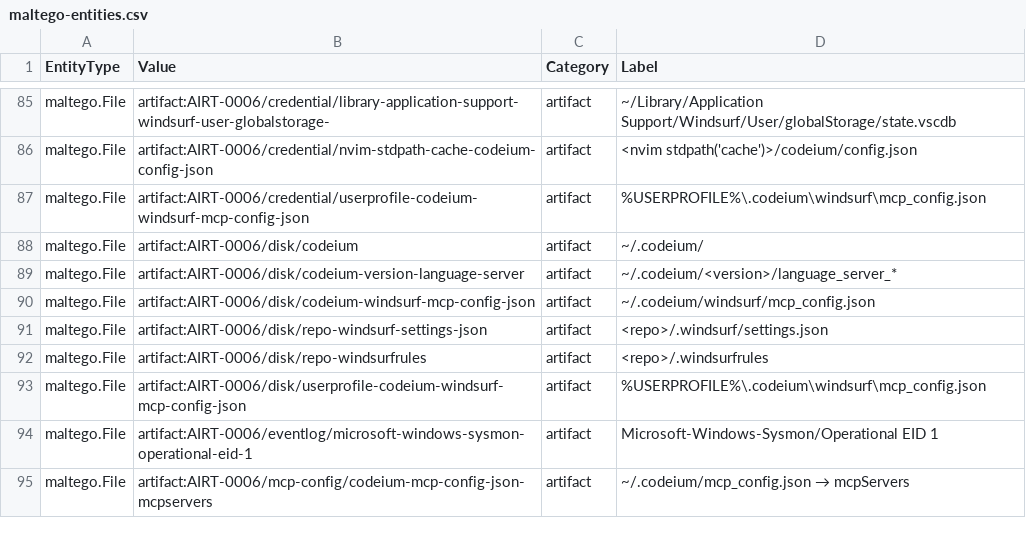
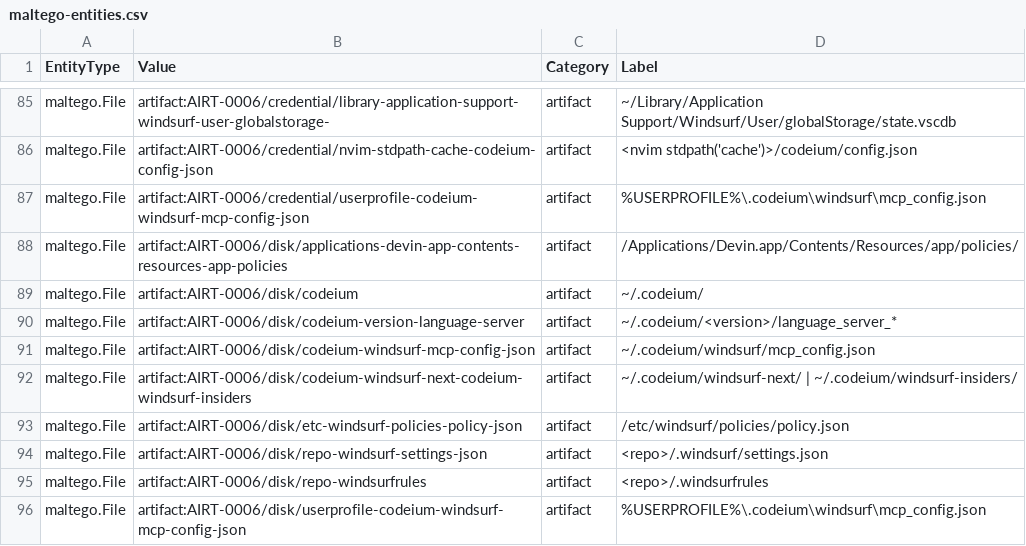
Before and after one commit to depalmar/ai-dfir-toolkit, a CSV file: artifacts/docs/api/graph/maltego-entities.csv, drawn as a sheet; only a part is shown, gaps mark what is left out; the shorter side is filled out with more unchanged rows.

```diff
--- a/artifacts/docs/api/graph/maltego-entities.csv
+++ b/artifacts/docs/api/graph/maltego-entities.csv
@@ -87,2 +87,3 @@ maltego.File,artifact:AIRT-0006/credential/nvim-stdpath-cache-codeium-config-jso
 maltego.File,artifact:AIRT-0006/credential/userprofile-codeium-windsurf-mcp-config-json,artifact,%USERPROFILE%\.codeium\windsurf\mcp_config.json
+maltego.File,artifact:AIRT-0006/disk/applications-devin-app-contents-resources-app-policies,artifact,/Applications/Devin.app/Contents/Resources/app/policies/
 maltego.File,artifact:AIRT-0006/disk/codeium,artifact,~/.codeium/
@@ -90,2 +91,4 @@ maltego.File,artifact:AIRT-0006/disk/codeium-version-language-server,artifact,~/
 maltego.File,artifact:AIRT-0006/disk/codeium-windsurf-mcp-config-json,artifact,~/.codeium/windsurf/mcp_config.json
+maltego.File,artifact:AIRT-0006/disk/codeium-windsurf-next-codeium-windsurf-insiders,artifact,~/.codeium/windsurf-next/ | ~/.codeium/windsurf-insiders/
+maltego.File,artifact:AIRT-0006/disk/etc-windsurf-policies-policy-json,artifact,/etc/windsurf/policies/policy.json
 maltego.File,artifact:AIRT-0006/disk/repo-windsurf-settings-json,artifact,<repo>/.windsurf/settings.json
```
Also changed, not shown: artifacts/docs/api/graph/maltego-links.csv, 23 other files.
